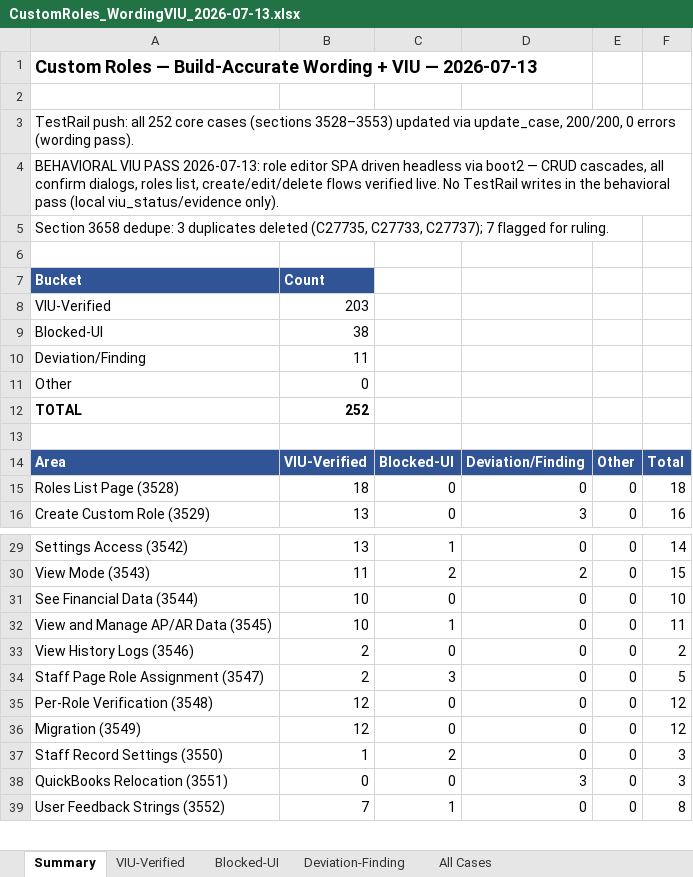
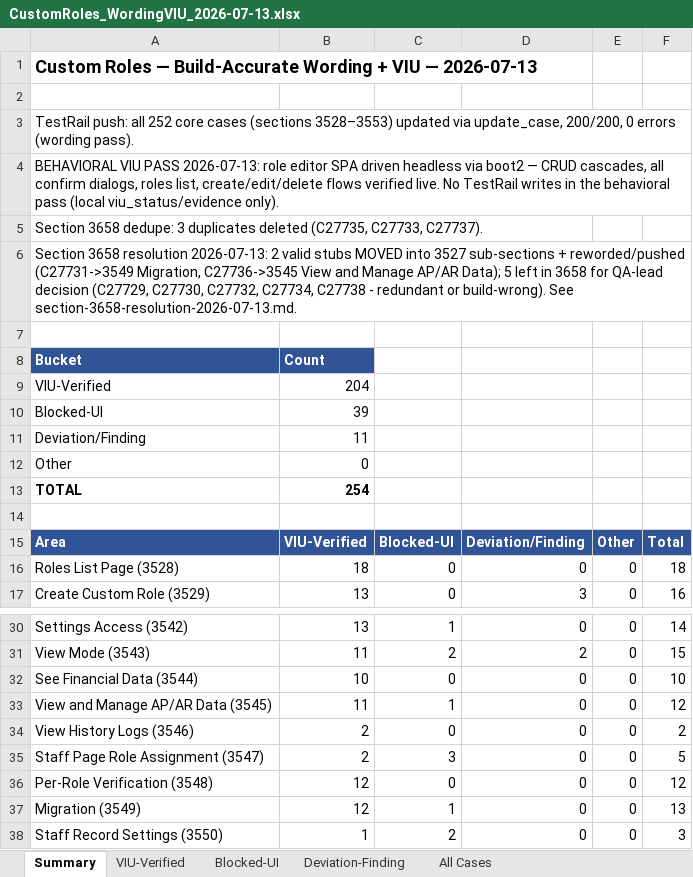
Before and after one commit to bilalmuzamil-sketch/Manual-test-Cases, an Excel workbook: build/custom-roles-run/CustomRoles_WordingVIU_2026-07-13.xlsx, sheet Summary, drawn as a sheet; only a part is shown, gaps mark what is left out; the shorter side is filled out with more unchanged rows; values as stored, in another font and other column widths than the file's, no borders; addresses are those after the commit; the diff names each change by its address in the sheet, - before the commit and + after, or states it on an @@ line.

```diff
--- a/build/custom-roles-run/CustomRoles_WordingVIU_2026-07-13.xlsx (sheet Summary)
+++ b/build/custom-roles-run/CustomRoles_WordingVIU_2026-07-13.xlsx (sheet Summary)
-A5: …(C27735, C27733, C27737); 7 flagged for ruling.
+A5: …(C27735, C27733, C27737).
+row 6: Section 3658 resolution 2026-07-13: 2 valid stubs MOVED into 3527 sub-sections + reworded/pushed (C27731->3549 Migration, C27736->3545 View and Manage AP/AR Data); 5 left in 3658 for QA-lead decision (C27729, C27730, C27732, C27734, C27738 - redundant or build-wrong). See section-3658-resolution-2026-07-13.md.
-B9: 203
+B9: 204
-B10: 38
+B10: 39
-B13: 252
+B13: 254
-B33: 10
+B33: 11
-F33: 11
+F33: 12
-C37: 0
+C37: 1
-F37: 12
+F37: 13
```
Also changed, not shown: sheet All Cases, sheet Blocked-UI, sheet VIU-Verified, 7 other files.
